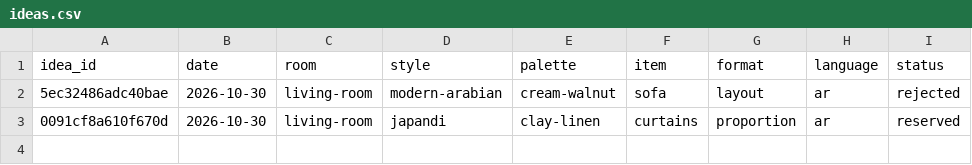
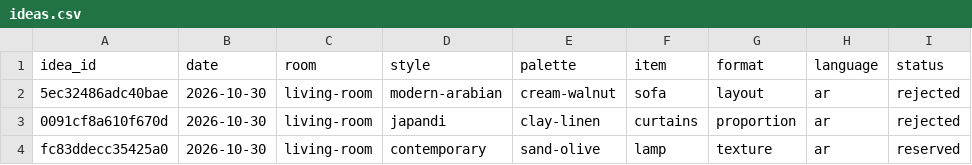
Before and after one commit to Moot990/design-engine, a CSV file: state/ideas.csv, drawn as a sheet.

```diff
--- a/state/ideas.csv
+++ b/state/ideas.csv
@@ -2,2 +2,3 @@
 5ec32486adc40bae,2026-10-30,living-room,modern-arabian,cream-walnut,sofa,layout,ar,rejected
-0091cf8a610f670d,2026-10-30,living-room,japandi,clay-linen,curtains,proportion,ar,reserved
+0091cf8a610f670d,2026-10-30,living-room,japandi,clay-linen,curtains,proportion,ar,rejected
+fc83ddecc35425a0,2026-10-30,living-room,contemporary,sand-olive,lamp,texture,ar,reserved
```
Also changed, not shown: 1 other file.
